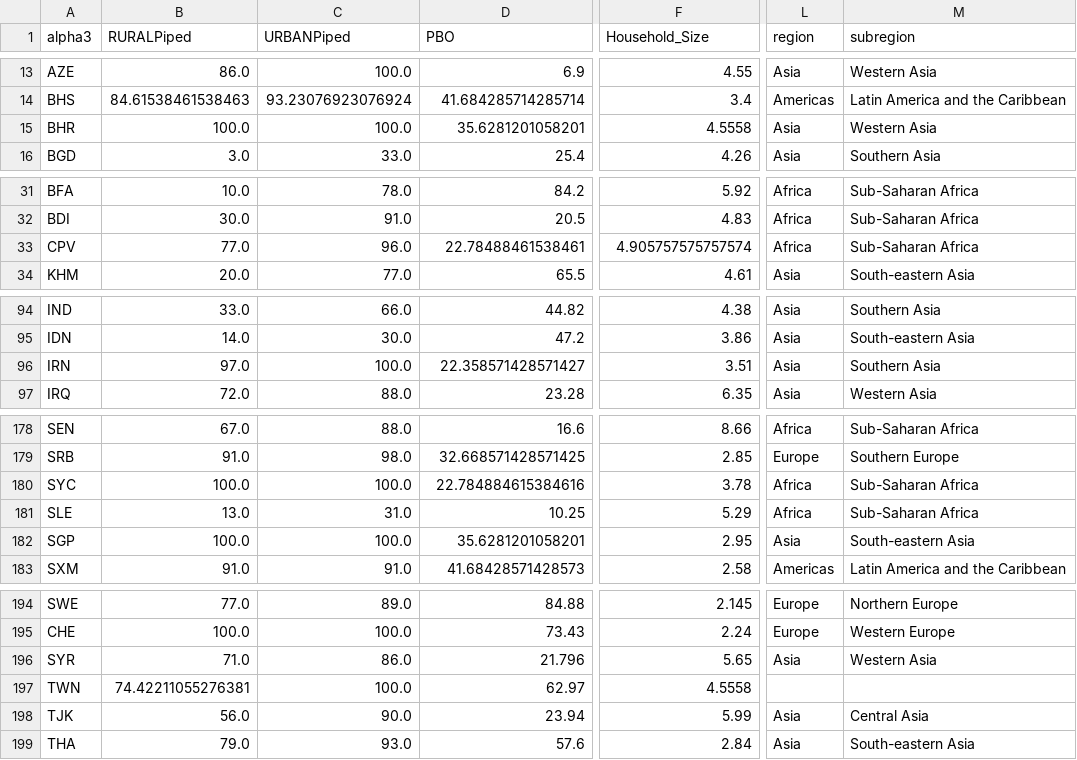
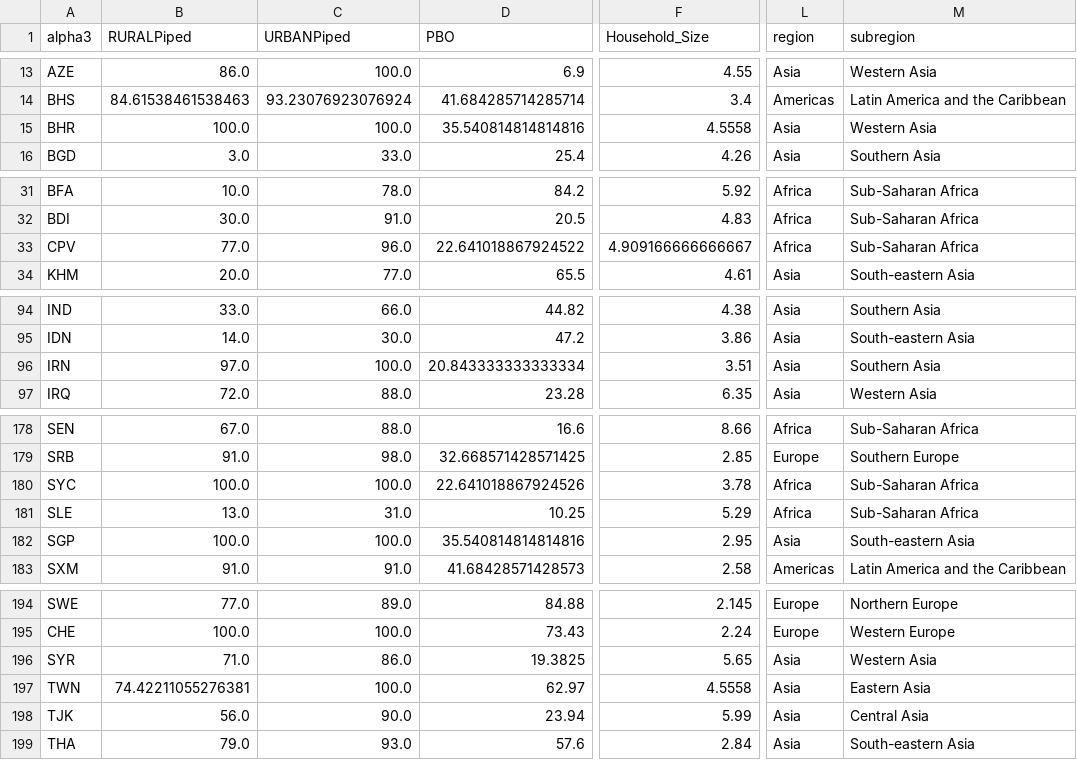
Before and after one commit to allfed/water-access, a CSV file: data/processed/merged_data.csv, drawn as a sheet; only a part is shown, gaps mark what is left out; the diff covers the shown part only; the diff names each change by its address in the sheet, - before the commit and + after, or states it on an @@ line.

```diff
--- a/data/processed/merged_data.csv
+++ b/data/processed/merged_data.csv
-D15 (PBO): 35.6281201058201
+D15 (PBO): 35.540814814814816
-D33 (PBO): 22.78488461538461
+D33 (PBO): 22.641018867924522
-F33 (Household_Size): 4.905757575757574
+F33 (Household_Size): 4.909166666666667
-D96 (PBO): 22.358571428571427
+D96 (PBO): 20.843333333333334
-D180 (PBO): 22.784884615384616
+D180 (PBO): 22.641018867924526
-D182 (PBO): 35.6281201058201
+D182 (PBO): 35.540814814814816
-D196 (PBO): 21.796
+D196 (PBO): 19.3825
-L197 (region): (empty)
+L197 (region): Asia
-M197 (subregion): (empty)
+M197 (subregion): Eastern Asia
```
Also changed, not shown: 2 added rows, 1 removed row and 12 edited cells elsewhere in this file, data/processed/semi-processed/merged_data_track.csv, 4 other files.
